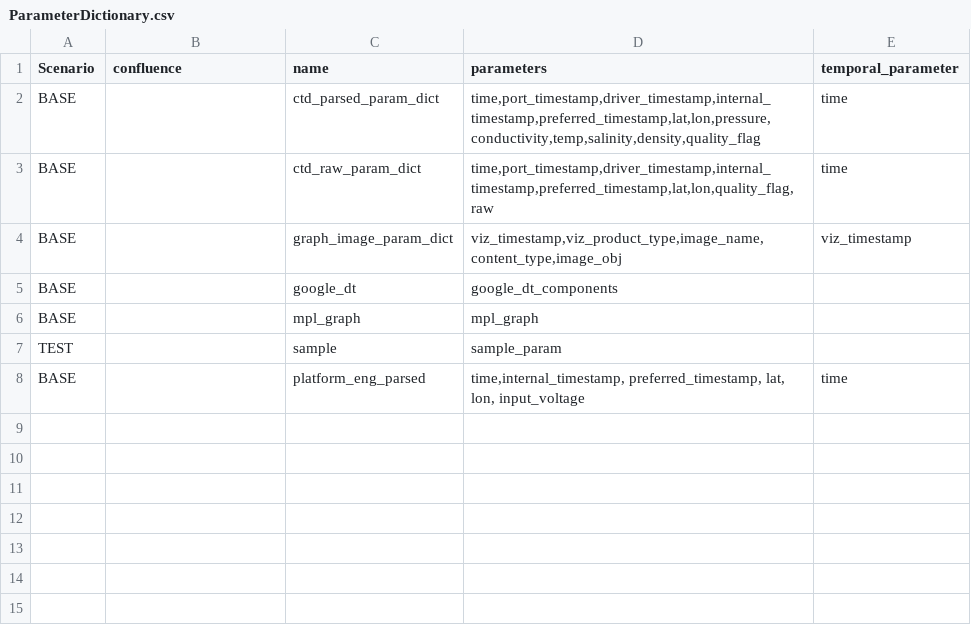
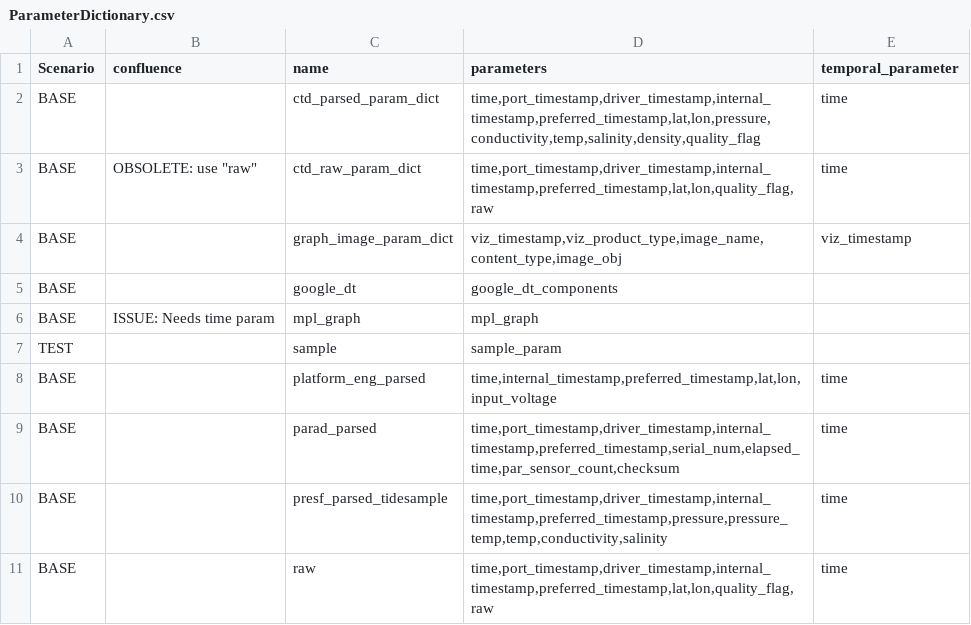
Before and after one commit to ooici/ion-definitions, a CSV file: res/preload/r2_ioc/ParameterDictionary.csv, drawn as a sheet.

Commit message:
Updated param dict

```diff
--- a/res/preload/r2_ioc/ParameterDictionary.csv
+++ b/res/preload/r2_ioc/ParameterDictionary.csv
@@ -2,8 +2,12 @@ Scenario,confluence,name,parameters,temporal_parameter
 BASE,,ctd_parsed_param_dict,"time,port_timestamp,driver_timestamp,internal_timestamp,preferred_timestamp,lat,lon,pressure,conductivity,temp,salinity,density,quality_flag",time
-BASE,,ctd_raw_param_dict,"time,port_timestamp,driver_timestamp,internal_timestamp,preferred_timestamp,lat,lon,quality_flag,raw
-",time
+BASE,"OBSOLETE: use ""raw""",ctd_raw_param_dict,"time,port_timestamp,driver_timestamp,internal_timestamp,preferred_timestamp,lat,lon,quality_flag,raw
+",time
 BASE,,graph_image_param_dict,"viz_timestamp,viz_product_type,image_name,content_type,image_obj",viz_timestamp
 BASE,,google_dt,google_dt_components,
-BASE,,mpl_graph,mpl_graph,
+BASE,ISSUE: Needs time param,mpl_graph,mpl_graph,
 TEST,,sample,sample_param,
-BASE,,platform_eng_parsed,"time,internal_timestamp, preferred_timestamp, lat, lon, input_voltage",time
+BASE,,platform_eng_parsed,"time,internal_timestamp,preferred_timestamp,lat,lon,input_voltage",time
+BASE,,parad_parsed,"time,port_timestamp,driver_timestamp,internal_timestamp,preferred_timestamp,serial_num,elapsed_time,par_sensor_count,checksum",time
+BASE,,presf_parsed_tidesample,"time,port_timestamp,driver_timestamp,internal_timestamp,preferred_timestamp,pressure,pressure_temp,temp,conductivity,salinity",time
+BASE,,raw,"time,port_timestamp,driver_timestamp,internal_timestamp,preferred_timestamp,lat,lon,quality_flag,raw
+",time
```
